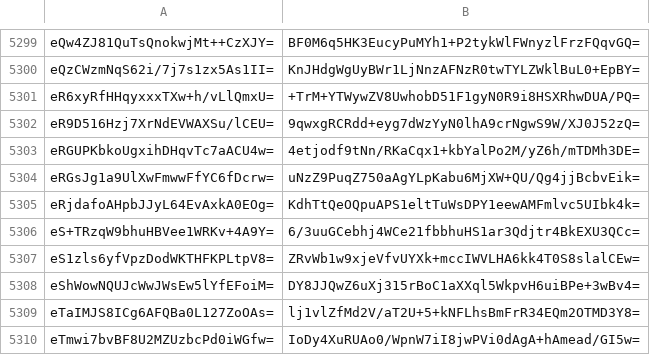
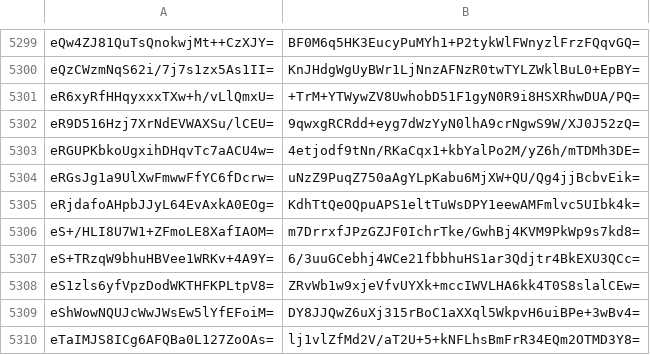
Before and after one commit to crtsh/ccadb_data, a CSV file: data/ski_spkisha256.csv, drawn as a sheet; only a part is shown, gaps mark what is left out; the shorter side is filled out with more unchanged rows.

```diff
--- a/data/ski_spkisha256.csv
+++ b/data/ski_spkisha256.csv
@@ -5305,2 +5305,3 @@ eRGsJg1a9UlXwFmwwFfYC6fDcrw=,uNzZ9PuqZ750aAgYLpKabu6MjXW+QU/Qg4jjBcbvEik=
 eRjdafoAHpbJJyL64EvAxkA0EOg=,KdhTtQeOQpuAPS1eltTuWsDPY1eewAMFmlvc5UIbk4k=
+eS+/HLI8U7W1+ZFmoLE8XafIAOM=,m7DrrxfJPzGZJF0IchrTke/GwhBj4KVM9PkWp9s7kd8=
 eS+TRzqW9bhuHBVee1WRKv+4A9Y=,6/3uuGCebhj4WCe21fbbhuHS1ar3Qdjtr4BkEXU3QCc=
```
Also changed, not shown: 2 other files.
